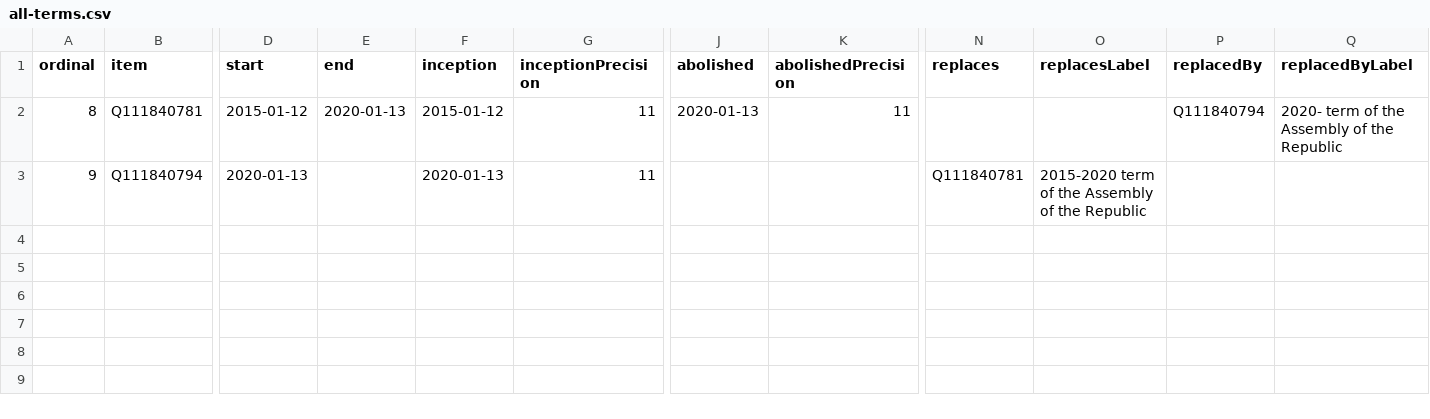
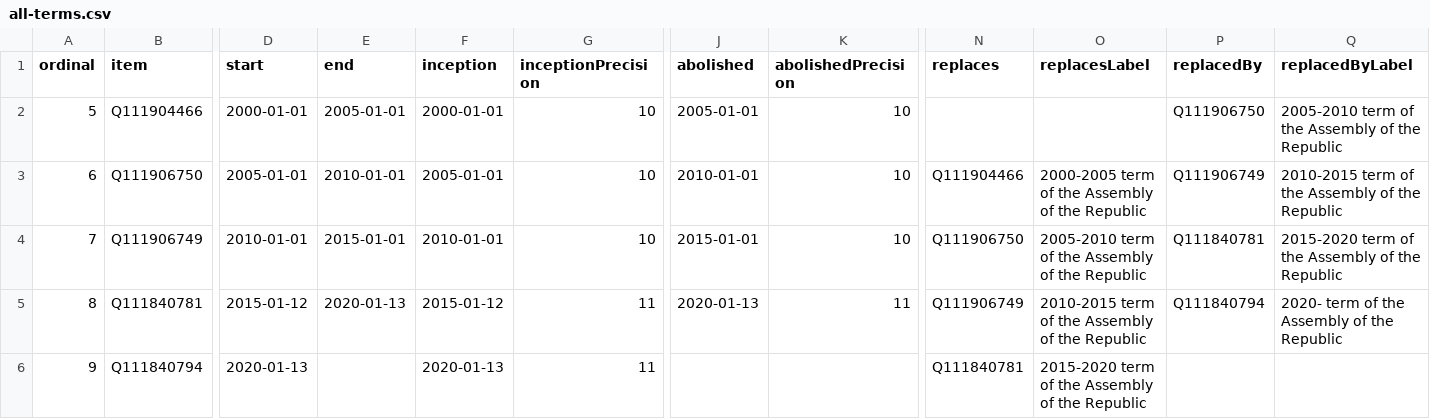
Before and after one commit to every-politician-scrapers/mozambique, a CSV file: wikidata/results/all-terms.csv, drawn as a sheet; only a part is shown, gaps mark what is left out; addresses are those after the commit; rows hold the shown columns only; the diff names each change by its address in the sheet, - before the commit and + after, or states it on an @@ line.

Commit message:
Run SPARQL queries

```diff
--- a/wikidata/results/all-terms.csv
+++ b/wikidata/results/all-terms.csv
+row 2: 5 | Q111904466 | 2000-01-01 | 2005-01-01 | 2000-01-01 | 10 | 2005-01-01 | 10 |  |  | Q111906750 | 2005-2010 term of the Assembly of the Republic
+row 3: 6 | Q111906750 | 2005-01-01 | 2010-01-01 | 2005-01-01 | 10 | 2010-01-01 | 10 | Q111904466 | 2000-2005 term of the Assembly of the Republic | Q111906749 | 2010-2015 term of the Assembly of the Republic
+row 4: 7 | Q111906749 | 2010-01-01 | 2015-01-01 | 2010-01-01 | 10 | 2015-01-01 | 10 | Q111906750 | 2005-2010 term of the Assembly of the Republic | Q111840781 | 2015-2020 term of the Assembly of the Republic
-N5 (replaces): (empty)
+N5 (replaces): Q111906749
-O5 (replacesLabel): (empty)
+O5 (replacesLabel): 2010-2015 term of the Assembly of the Republic
```
